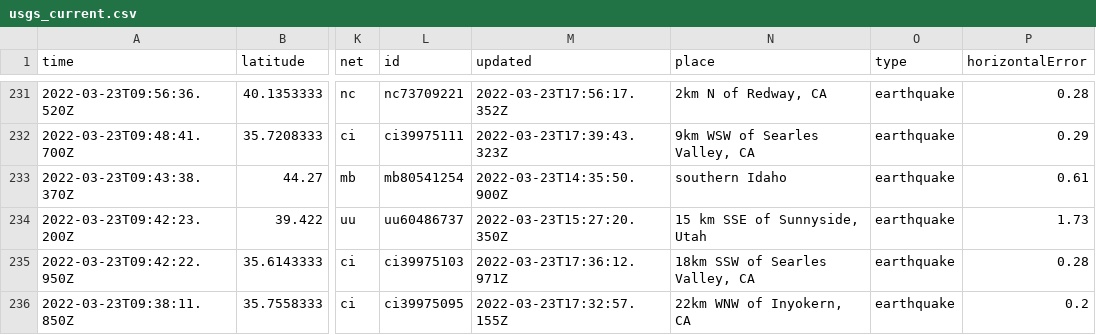
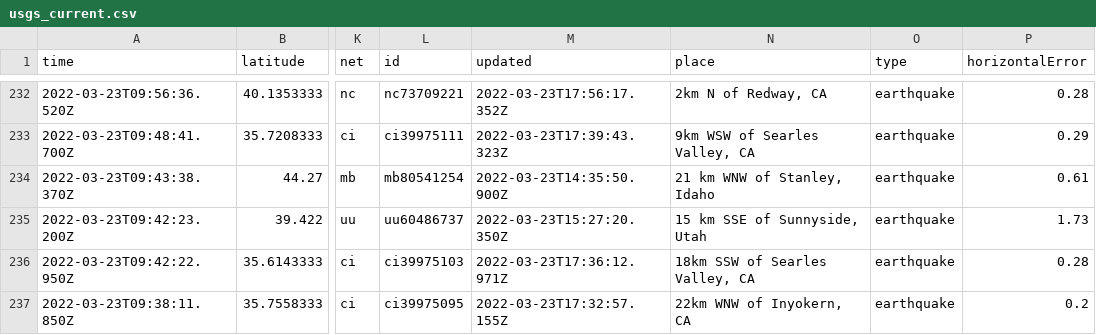
Before and after one commit to pbock/nicar22-github-actions, a CSV file: usgs_current.csv, drawn as a sheet; only a part is shown, gaps mark what is left out; addresses are those after the commit; the diff covers the shown part only; the diff names each change by its address in the sheet, - before the commit and + after, or states it on an @@ line.

```diff
--- a/usgs_current.csv
+++ b/usgs_current.csv
-N234 (place): southern Idaho
+N234 (place): 21 km WNW of Stanley, Idaho
```
Also changed, not shown: 1 added row, 1 removed row and 7 edited cells elsewhere in this file, usgs_main.csv.
